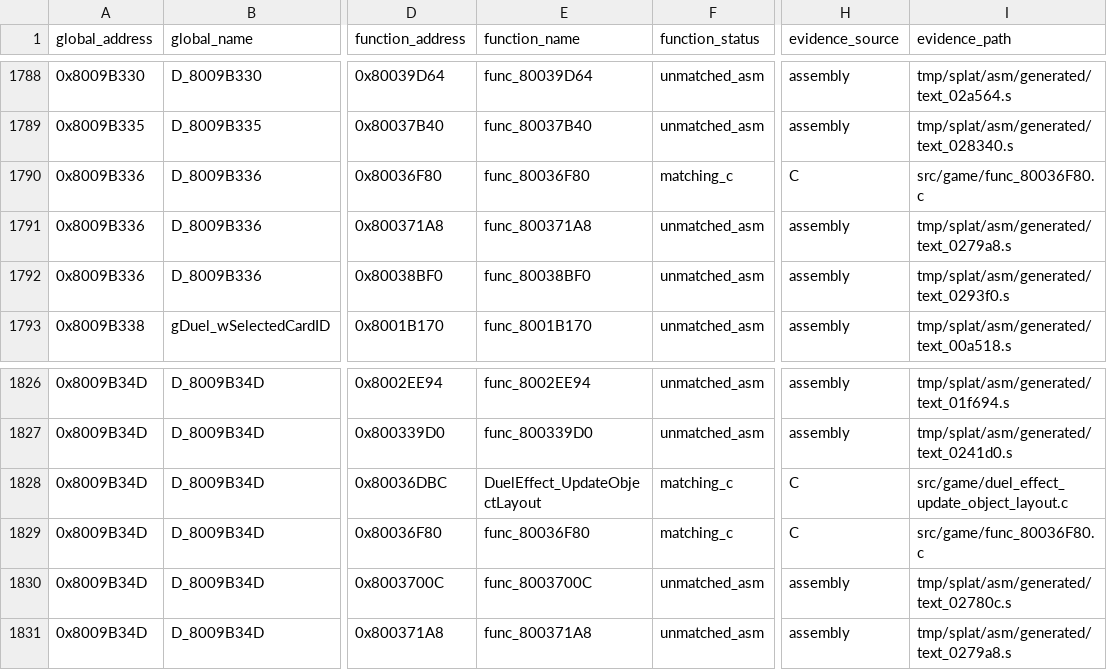
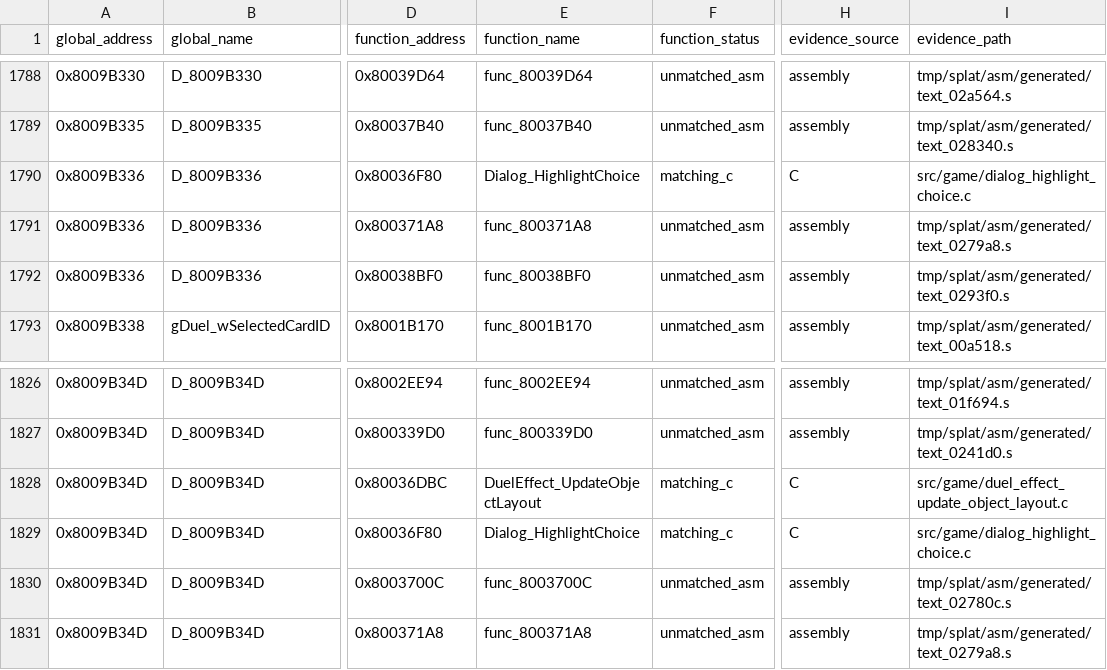
Before and after one commit to MaChInEgUn3/memories-decomp, a CSV file: notes/global-usage.csv, drawn as a sheet; only a part is shown, gaps mark what is left out; the diff names each change by its address in the sheet, - before the commit and + after, or states it on an @@ line.

```diff
--- a/notes/global-usage.csv
+++ b/notes/global-usage.csv
-E1790 (function_name): func_80036F80
+E1790 (function_name): Dialog_HighlightChoice
-I1790 (evidence_path): src/game/func_80036F80.c
+I1790 (evidence_path): src/game/dialog_highlight_choice.c
-E1829 (function_name): func_80036F80
+E1829 (function_name): Dialog_HighlightChoice
-I1829 (evidence_path): src/game/func_80036F80.c
+I1829 (evidence_path): src/game/dialog_highlight_choice.c
```
Also changed, not shown: config/slus_01411/functions.csv, notes/semantic-symbol-map.csv, 9 other files.
